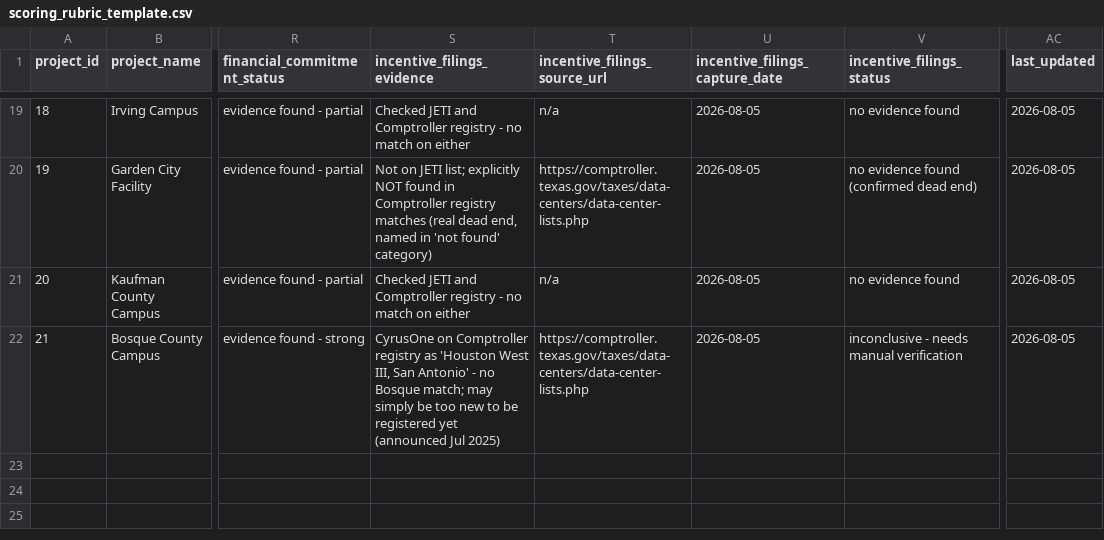
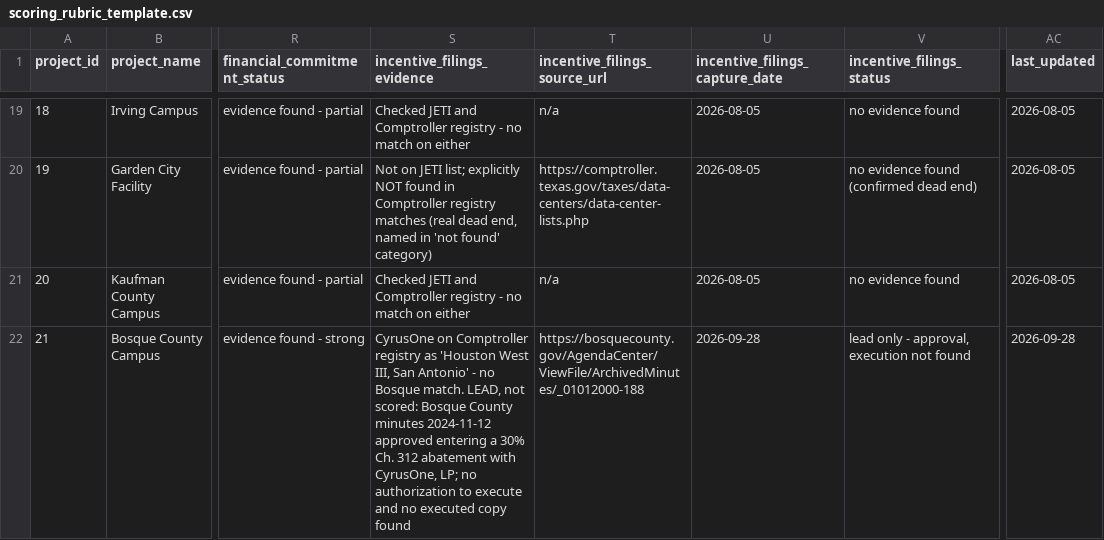
Before and after one commit to assayenergy/gridscore, a CSV file: scoring_rubric_template.csv, drawn as a sheet; only a part is shown, gaps mark what is left out; the diff covers the shown part only; the diff names each change by its address in the sheet, - before the commit and + after, or states it on an @@ line.

Commit message:
September audit: re-score 9 projects (county abatements, pending permits, Poolside permit); tiers 8/9/4; log corrections

```diff
--- a/scoring_rubric_template.csv
+++ b/scoring_rubric_template.csv
-S22 (incentive_filings_evidence): …no Bosque match; may simply be too new to be registered yet (announced Jul 2025)
+S22 (incentive_filings_evidence): …no Bosque match. LEAD, not scored: Bosque County minutes 2024-11-12 approved entering a 30% Ch. 312 abatement with CyrusOne, LP; no authorization to execute and no executed copy found
-T22 (incentive_filings_source_url): https://comptroller.texas.gov/taxes/data-centers/data-center-lists.php
+T22 (incentive_filings_source_url): https://bosquecounty.gov/AgendaCenter/ViewFile/ArchivedMinutes/_01012000-188
-U22 (incentive_filings_capture_date): 2026-08-05
+U22 (incentive_filings_capture_date): 2026-09-28
-V22 (incentive_filings_status): inconclusive - needs manual verification
+V22 (incentive_filings_status): lead only - approval, execution not found
-AC22 (last_updated): 2026-08-05
+AC22 (last_updated): 2026-09-28
```
Also changed, not shown: 78 edited cells elsewhere in this file, scored_table.csv, 25 other files.
